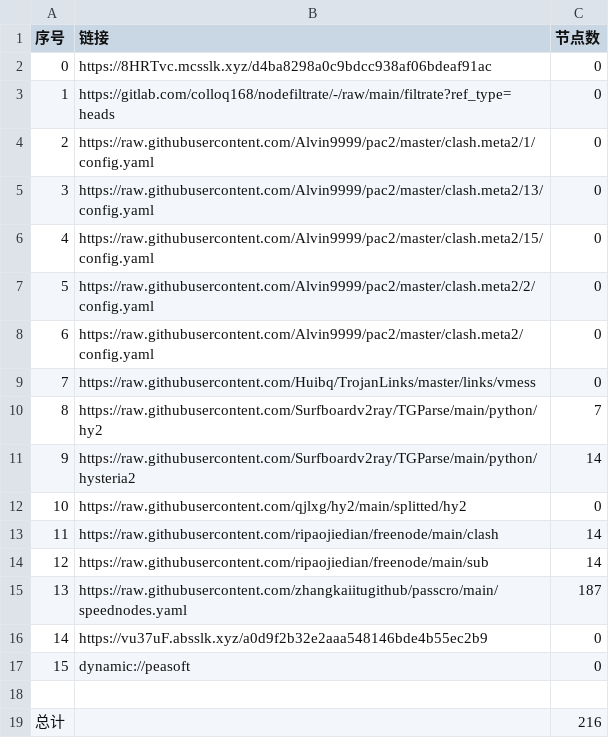
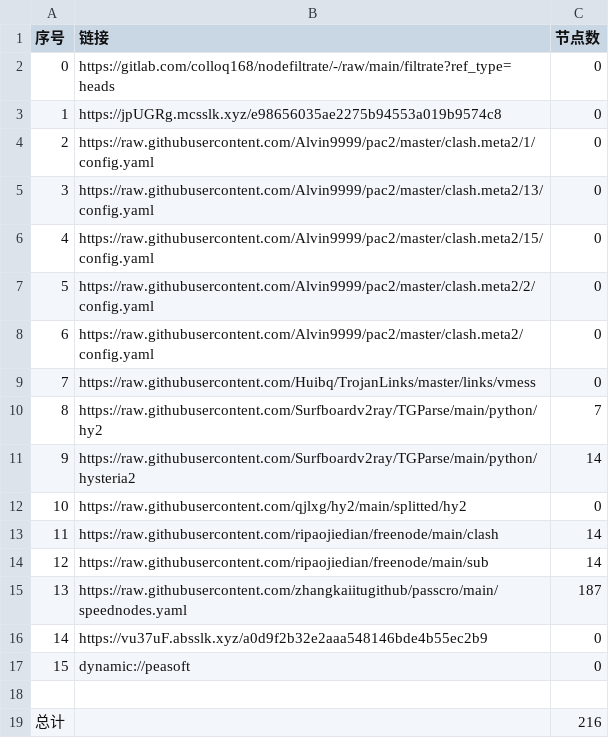
Before and after one commit to sileopro/AutoMergePublicNodes, a CSV file: list_result.csv, drawn as a sheet.

```diff
--- a/list_result.csv
+++ b/list_result.csv
@@ -1,4 +1,4 @@
 序号,链接,节点数
-0,https://8HRTvc.mcsslk.xyz/d4ba8298a0c9bdcc938af06bdeaf91ac,0
-1,https://gitlab.com/colloq168/nodefiltrate/-/raw/main/filtrate?ref_type=heads,0
+0,https://gitlab.com/colloq168/nodefiltrate/-/raw/main/filtrate?ref_type=heads,0
+1,https://jpUGRg.mcsslk.xyz/e98656035ae2275b94553a019b9574c8,0
 2,https://raw.githubusercontent.com/Alvin9999/pac2/master/clash.meta2/1/config.yaml,0
```
Also changed, not shown: 3 other files.
